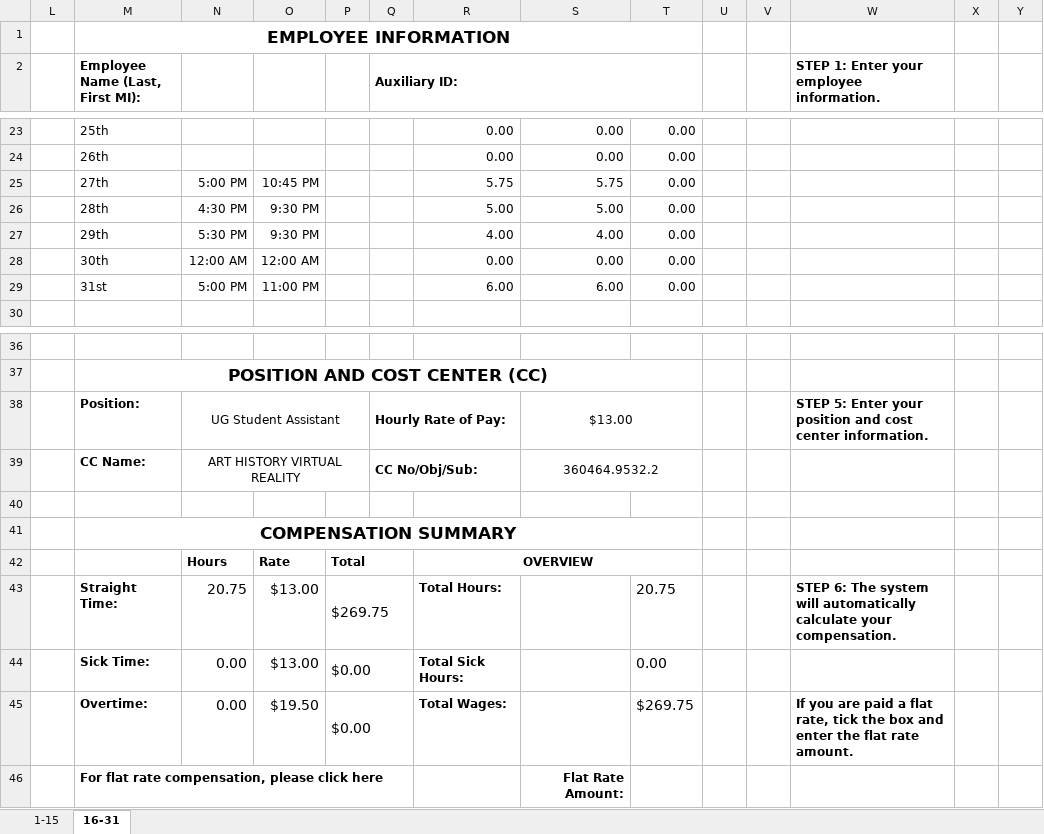
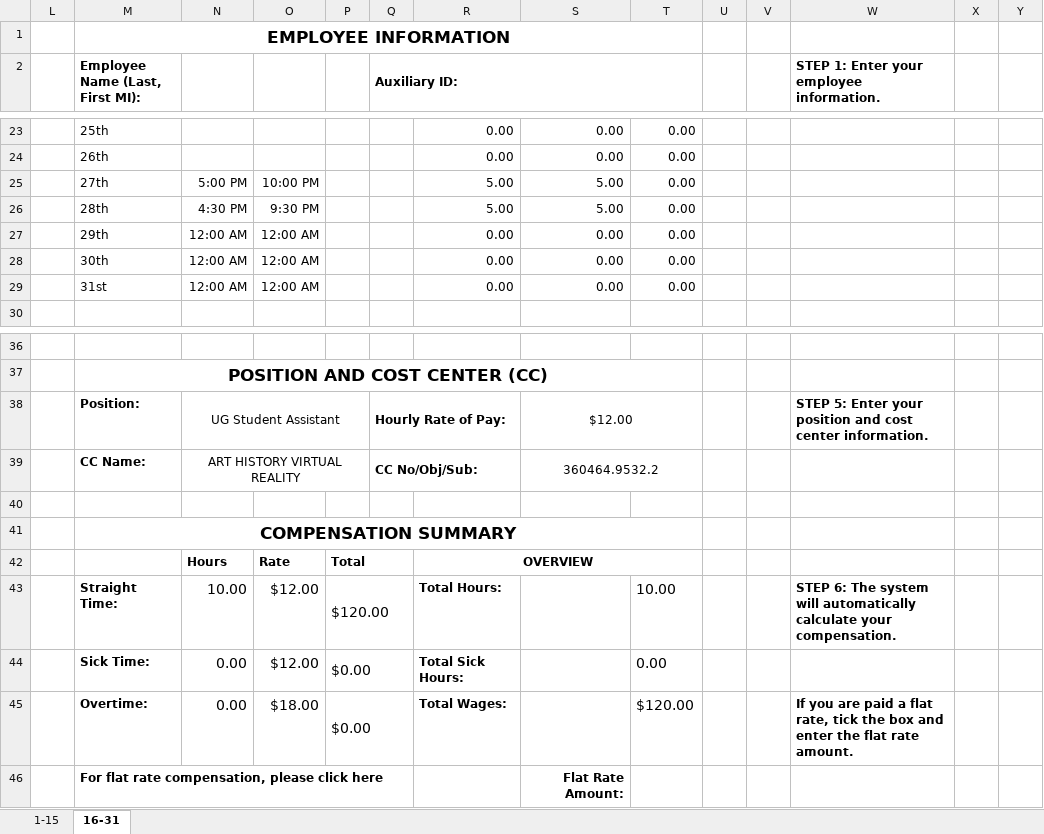
Before and after one commit to PumpkinKing93/SCHOOL, an Excel workbook: CSCI 198/8-27--8-31--360464 Foundation Hourly Time Effort Report 2020.xlsx, sheet 16-31, drawn as a sheet; only a part is shown, gaps mark what is left out; values as stored, in another font and other column widths than the file's, no borders; charts and pictures not drawn; removed rows and columns are numbered as before the commit, all else as after; rows hold the shown columns only; the diff names each change by its address in the sheet, - before the commit and + after, or states it on an @@ line.

```diff
--- a/CSCI 198/8-27--8-31--360464 Foundation Hourly Time Effort Report 2020.xlsx (sheet 16-31)
+++ b/CSCI 198/8-27--8-31--360464 Foundation Hourly Time Effort Report 2020.xlsx (sheet 16-31)
-O25: 10:45 PM
+O25: 10:00 PM
-R25: 5.75
+R25: 5.00
-S25: 5.75
+S25: 5.00
-row 27:  | 29th | 5:30 PM | 9:30 PM |  |  | 4.00 | 4.00 | 0.00
+row 27:  | 29th | 12:00 AM | 12:00 AM |  |  | 0.00 | 0.00 | 0.00
-row 29:  | 31st | 5:00 PM | 11:00 PM |  |  | 6.00 | 6.00 | 0.00
+row 29:  | 31st | 12:00 AM | 12:00 AM |  |  | 0.00 | 0.00 | 0.00
-S38: $13.00
+S38: $12.00
-row 43:  | Straight Time: | 20.75 | $13.00 | $269.75 |  | Total Hours: |  | 20.75 |  |  | STEP 6: The system will automatically calculate your compensation.
+row 43:  | Straight Time: | 10.00 | $12.00 | $120.00 |  | Total Hours: |  | 10.00 |  |  | STEP 6: The system will automatically calculate your compensation.
-O44: $13.00
+O44: $12.00
-O45: $19.50
+O45: $18.00
-T45: $269.75
+T45: $120.00
```
Also changed, not shown: hidden cells, CSCI 198/10-1--10-31--360464 Foundation Hourly Time Effort Report 2020 .xlsx, CSCI 198/11-1--11-30--360464 Foundation Hourly Time Effort Report 2020 .xlsx, 10 other files.
